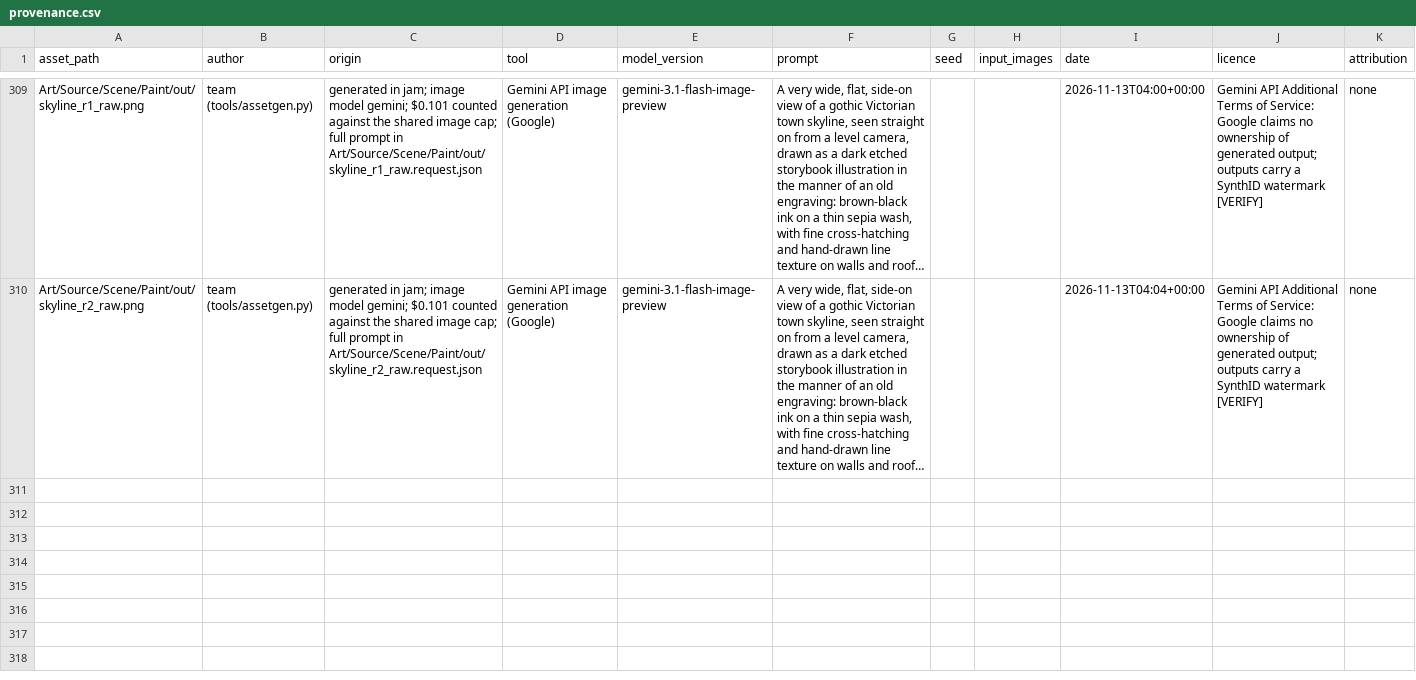
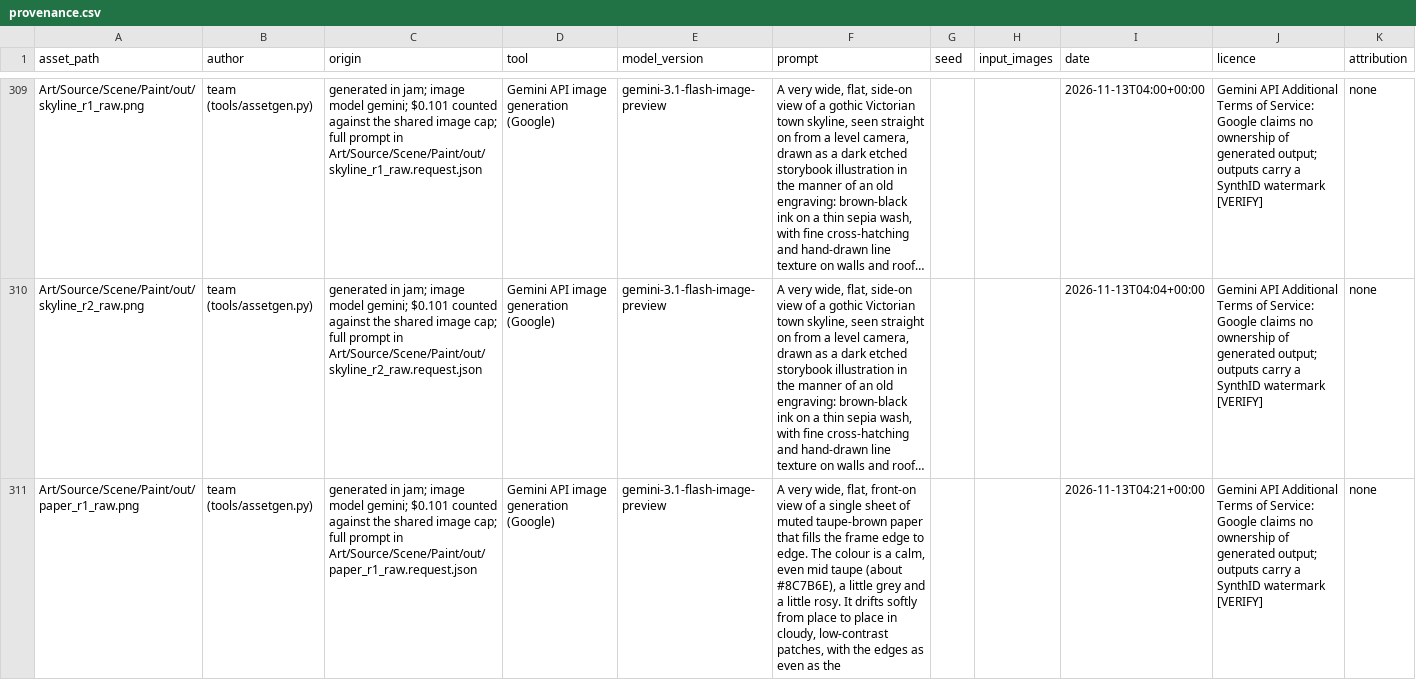
Before and after one commit to joshdrochon/UmbrellaElla, a CSV file: pipeline/art/provenance.csv, drawn as a sheet; only a part is shown, gaps mark what is left out; long unchanged cells end in …; the diff covers the shown part only; the diff names each change by its address in the sheet, - before the commit and + after, or states it on an @@ line.

```diff
--- a/pipeline/art/provenance.csv
+++ b/pipeline/art/provenance.csv
+row 311: Art/Source/Scene/Paint/out/paper_r1_raw.png | team (tools/assetgen.py) | generated in jam; image model gemini; $0.101 counted against the shared image cap; full prompt in Art/Source/Scene/Paint/out/paper_r1_raw.request.json | Gemini API image generation (Google) | gemini-3.1-flash-image-preview | A very wide, flat, front-on view of a single sheet of muted taupe-brown paper that fills the frame edge to edge. The colour is a calm, even mid taupe (about #8C7B6E), a little grey and a little rosy. It drifts softly from place to place in cloudy, low-contrast patches, with the edges as even as the |  |  | 2026-11-13T04:21+00:00 | Gemini API Additional Terms of Service: Google claims no ownership of generated output; outputs carry a SynthID watermark [VERIFY] | none
```
Also changed, not shown: 1 added row elsewhere in this file, 7 other files.
